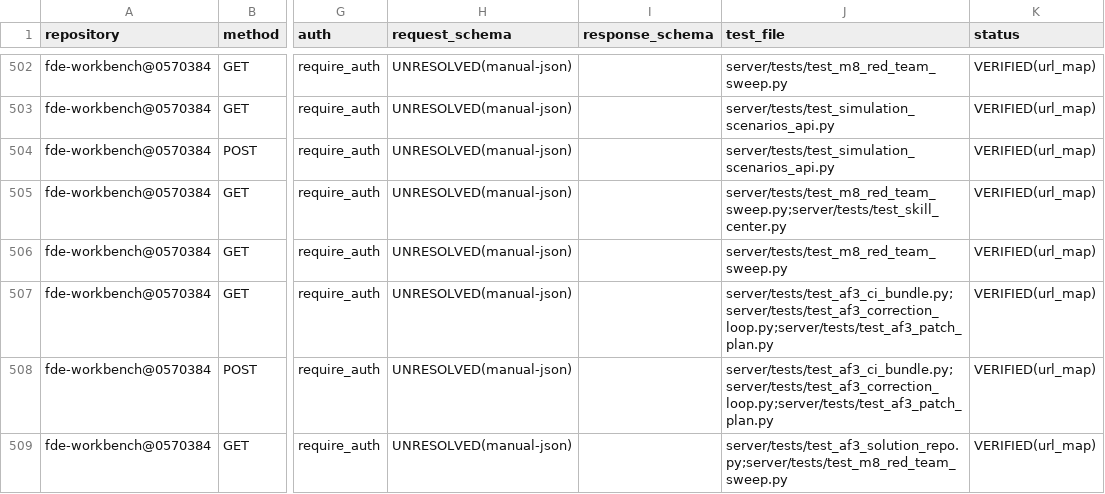
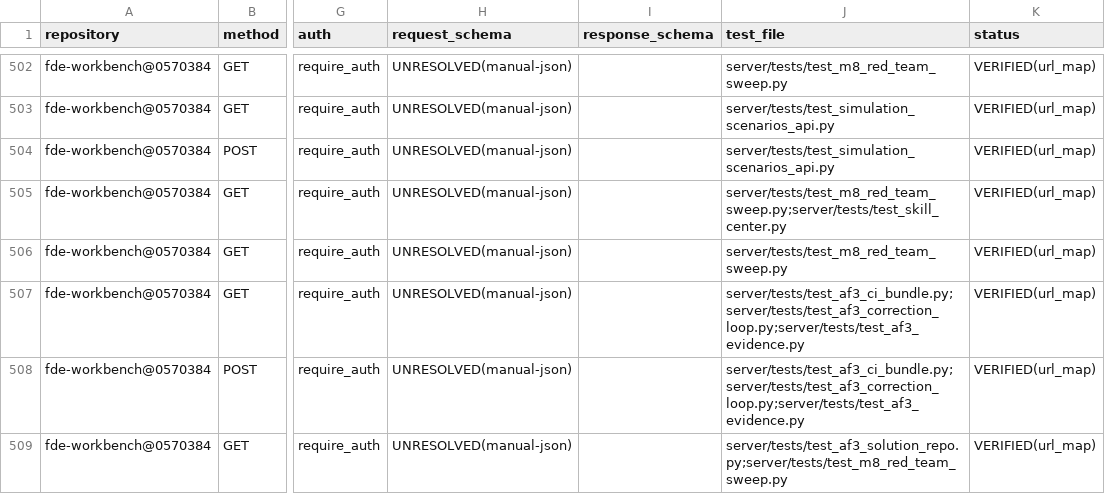
Before and after one commit to caishide/fde-workbench, a CSV file: docs/audit/v3-route-inventory.csv, drawn as a sheet; only a part is shown, gaps mark what is left out; the diff covers the shown part only; the diff names each change by its address in the sheet, - before the commit and + after, or states it on an @@ line.

Commit message:
AF3-WP5 证据绑定＋审计台账聚合＋故障恢复（evidence_verbatim＋S-AF3 汇总前置） (#561)
* feat(solution-repo): AF3-WP5 证据绑定＋审计台账聚合＋故障恢复（evidence_verbatim＋S-AF3 汇总）

- evidence 聚合端点 GET /evidence：绑定快照＋Patch 行（plan_sha256/applied_commit——成功提案绑定 commit/hash/真实 CI 三绑定）＋CI runs＋corrections＋审计 events（D2 actor/at 承接）
- evidence_verbatim GET /evidence/file：按 commit 逐字取证（git show blob＋rev-parse sha256 对拍锚——AF2③ 溯源）＋形状面/锚时效＋M8 排除登记（query 槽形态实测 422×3）
- 审计台账 GET /audit：binding events（actor/at）＋三类行计数（D2 清偿承接聚合面）
- 故障恢复钉：CI red→修复→复跑 green＋correction failed→换新 patch_id→corrected（两条恢复路径）
- M8 爬扫 56→58（evidence/audit 入 ROUTES；evidence/file 排除登记——双 query 槽形态实测 422×3）＋archify 559/172/101
- 闸：evidence 10 passed＋AF3 全套 154 passed·5 skip＋ruff/mypy 基线绿；全量见 PR 正文

* fix(solution-repo): AF3-WP5 评审收敛批次——bmad-code-review 四层 13 patch 全落

- H1 sha256 名实相符：evidence/file 双锚（git_blob_oid＝rev-parse 输出＋sha256＝内容真实 sha256）——按字段名 sha256(content) 对拍的消费方不再失配
- H2 blob 判型：cat-file -t 校验（目录/gitlink tree OID 不作伪逐字取证 → 404）
- H3 blob 大小上限：cat-file -s 校验（G9 读取上限钉在 git 对象面生效）
- H4 跨租户逐字取证钉：outsider＋合法 path/commit → 404（vg1 泄漏面回归防护——M8 排除登记实测证据的专项承担者）
- H5/M6 grant 先于审计计数（evidence_file 位点）＋ops 零累加顺序钉
- H6 注释/文档：M8 排除登记注释 422×3 口径修正＋TestRecovery docstring 对齐实际两路径＋重复注释头清理
- M 组：get_evidence 截断诚实（*_truncated＋totals——与 /audit count() 口径互核）＋get_audit_ledger org_id 过滤（纵深防御一致）＋get_corrections grant＋tiebreaker＋恒真断言修（verdict 钉 green）＋csv 引用核验
- 闸：evidence 15 passed＋ruff/type 基线绿

```diff
--- a/docs/audit/v3-route-inventory.csv
+++ b/docs/audit/v3-route-inventory.csv
-J507:J508 (test_file): server/tests/test_af3_ci_bundle.py;server/tests/test_af3_correction_loop.py;server/tests/test_af3_patch_plan.py
+J507:J508 (test_file): server/tests/test_af3_ci_bundle.py;server/tests/test_af3_correction_loop.py;server/tests/test_af3_evidence.py
```
Also changed, not shown: 3 added rows elsewhere in this file, 7 other files.
